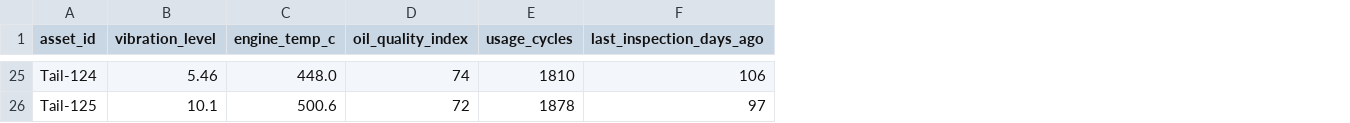
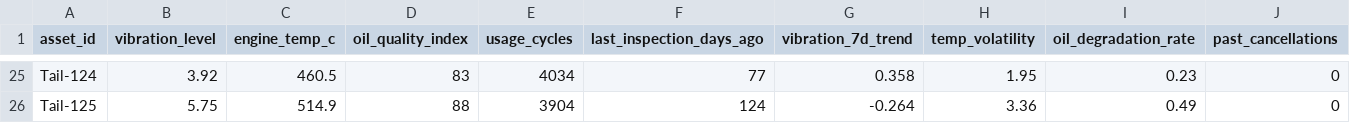
Before and after one commit to hardi25vekariya/bob-ai-hackathon-missionmindai, a CSV file: src/data/sensor_data.csv, drawn as a sheet; only a part is shown, gaps mark what is left out; the diff covers the shown part only; the diff names each change by its address in the sheet, - before the commit and + after, or states it on an @@ line.

```diff
--- a/src/data/sensor_data.csv
+++ b/src/data/sensor_data.csv
+column G (vibration_7d_trend), rows 25-26: 0.358 | -0.264
+column H (temp_volatility), rows 25-26: 1.95 | 3.36
+column I (oil_degradation_rate), rows 25-26: 0.23 | 0.49
+column J (past_cancellations), rows 25-26: 0 | 0
-B25 (vibration_level): 5.46
+B25 (vibration_level): 3.92
-C25 (engine_temp_c): 448.0
+C25 (engine_temp_c): 460.5
-D25 (oil_quality_index): 74
+D25 (oil_quality_index): 83
-E25 (usage_cycles): 1810
+E25 (usage_cycles): 4034
-F25 (last_inspection_days_ago): 106
+F25 (last_inspection_days_ago): 77
-B26 (vibration_level): 10.1
+B26 (vibration_level): 5.75
-C26 (engine_temp_c): 500.6
+C26 (engine_temp_c): 514.9
-D26 (oil_quality_index): 72
+D26 (oil_quality_index): 88
-E26 (usage_cycles): 1878
+E26 (usage_cycles): 3904
-F26 (last_inspection_days_ago): 97
+F26 (last_inspection_days_ago): 124
```
Also changed, not shown: 113 edited cells elsewhere in this file, 16 other files.
